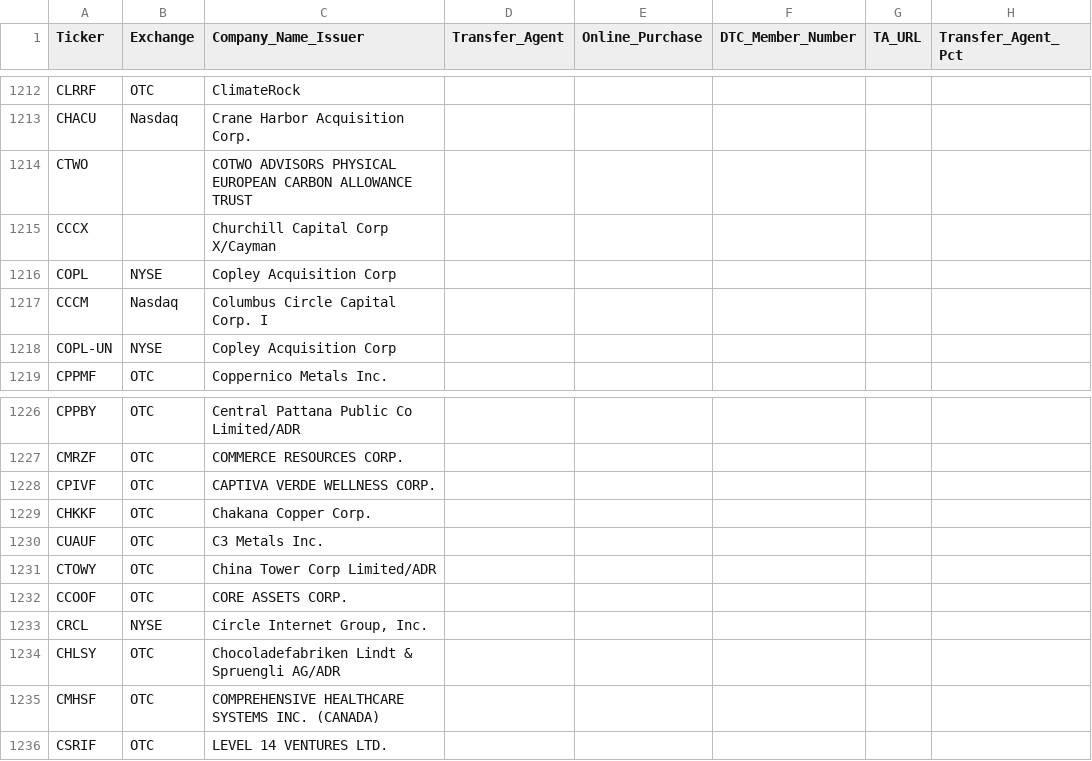
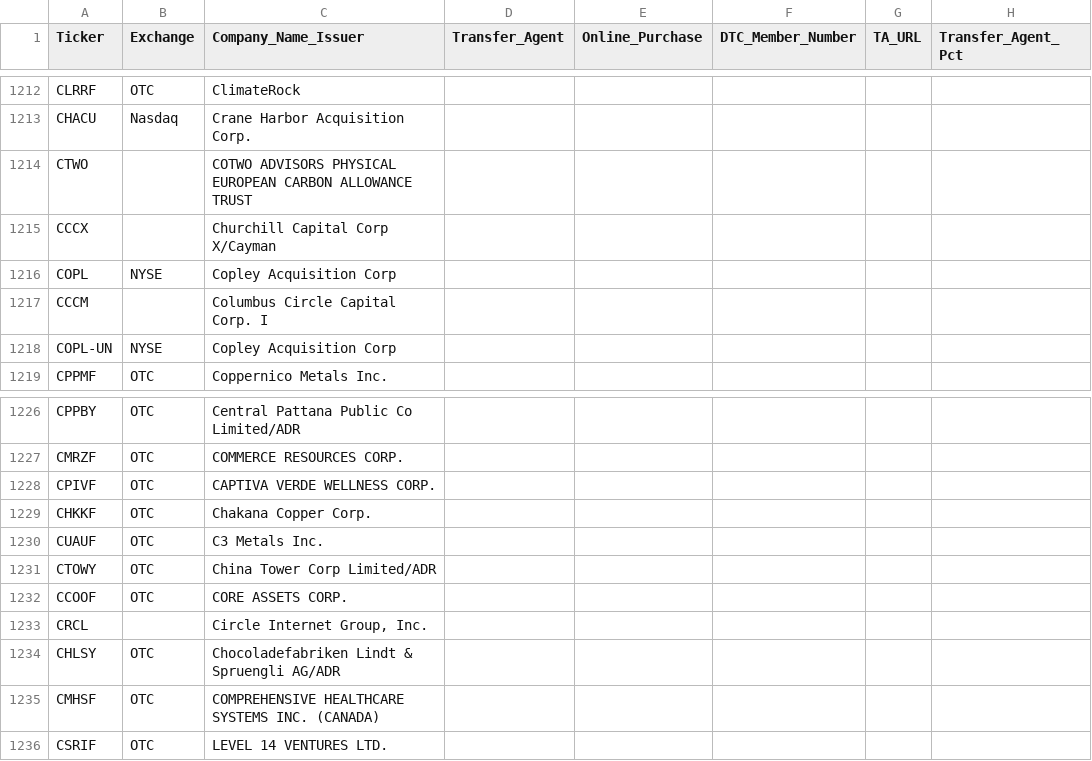
Before and after one commit to WhyDRS/Database, a CSV file: data/Issuers/Main-Database-CSV-Files/C.csv, drawn as a sheet; only a part is shown, gaps mark what is left out; the diff names each change by its address in the sheet, - before the commit and + after, or states it on an @@ line.

```diff
--- a/data/Issuers/Main-Database-CSV-Files/C.csv
+++ b/data/Issuers/Main-Database-CSV-Files/C.csv
-B1217 (Exchange): Nasdaq
+B1217 (Exchange): (empty)
-B1233 (Exchange): NYSE
+B1233 (Exchange): (empty)
```
Also changed, not shown: data/Issuers/Main-Database-CSV-Files/F.csv, data/Issuers/Main-Database-CSV-Files/G.csv, 12 other files.
